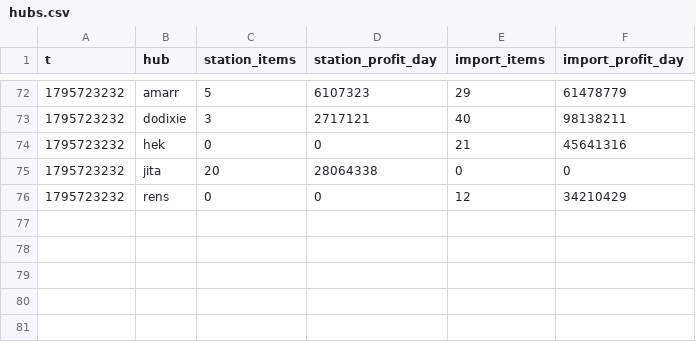
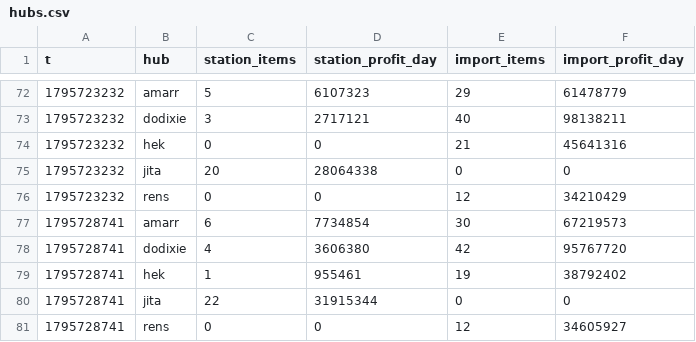
Before and after one commit to erikbahl-afk/eve-online-isk-machine, a CSV file: state/hubs.csv, drawn as a sheet; only a part is shown, gaps mark what is left out; the diff names each change by its address in the sheet, - before the commit and + after, or states it on an @@ line.

```diff
--- a/state/hubs.csv
+++ b/state/hubs.csv
+row 77: 1795728741 | amarr | 6 | 7734854 | 30 | 67219573
+row 78: 1795728741 | dodixie | 4 | 3606380 | 42 | 95767720
+row 79: 1795728741 | hek | 1 | 955461 | 19 | 38792402
+row 80: 1795728741 | jita | 22 | 31915344 | 0 | 0
+row 81: 1795728741 | rens | 0 | 0 | 12 | 34605927
```
Also changed, not shown: data/types.csv, state/metrics.csv, 27 other files.
